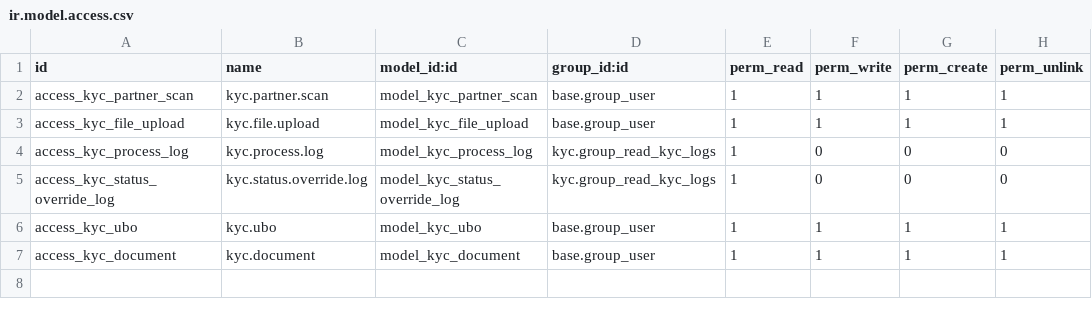
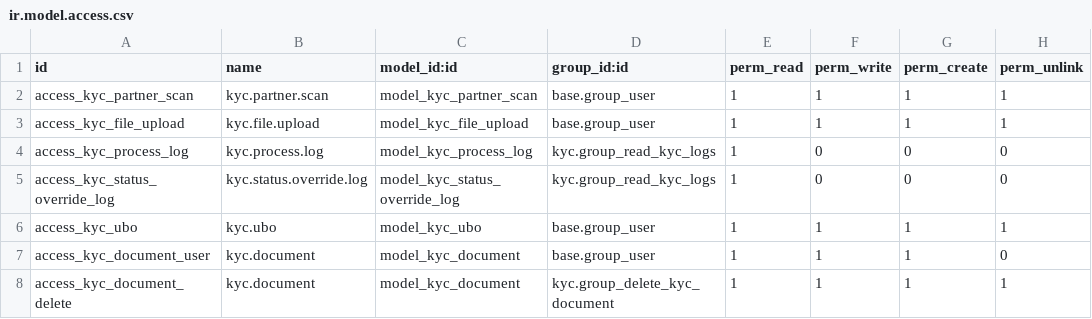
Before and after one commit to ForgeFlow/know-your-customer, a CSV file: kyc/security/ir.model.access.csv, drawn as a sheet.

```diff
--- a/kyc/security/ir.model.access.csv
+++ b/kyc/security/ir.model.access.csv
@@ -6,2 +6,3 @@ access_kyc_status_override_log,kyc.status.override.log,model_kyc_status_override
 access_kyc_ubo,kyc.ubo,model_kyc_ubo,base.group_user,1,1,1,1
-access_kyc_document,kyc.document,model_kyc_document,base.group_user,1,1,1,1
+access_kyc_document_user,kyc.document,model_kyc_document,base.group_user,1,1,1,0
+access_kyc_document_delete,kyc.document,model_kyc_document,kyc.group_delete_kyc_document,1,1,1,1
```
Also changed, not shown: 3 other files.
